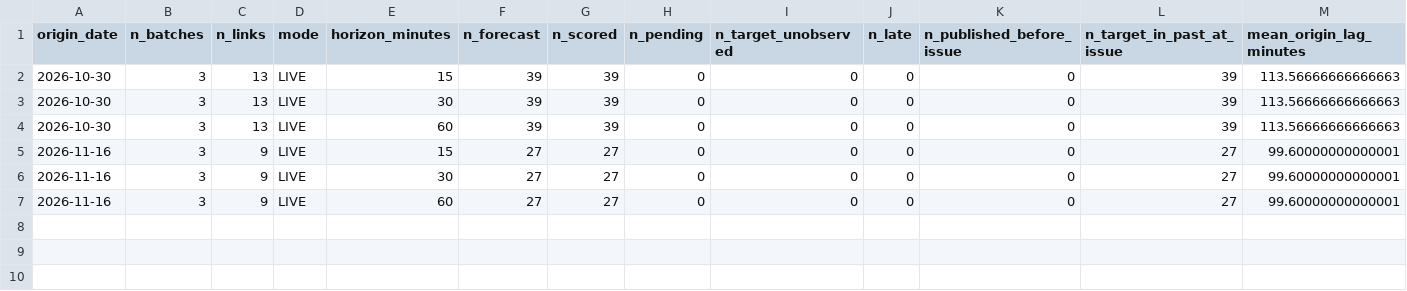
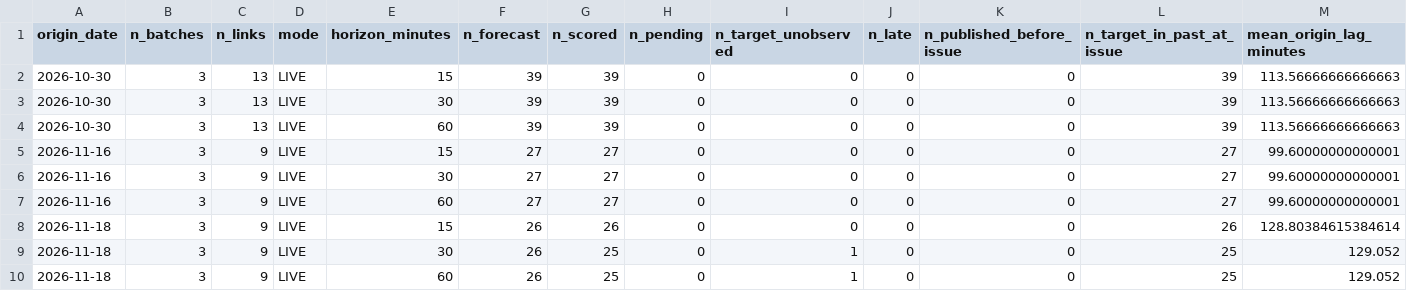
Before and after one commit to sricharansk/Major-Project, a CSV file: reports/experiments/live_metrics_by_day.csv, drawn as a sheet; only a part is shown; rows hold the shown columns only; the diff names each change by its address in the sheet, - before the commit and + after, or states it on an @@ line.

```diff
--- a/reports/experiments/live_metrics_by_day.csv
+++ b/reports/experiments/live_metrics_by_day.csv
+row 8: 2026-11-18 | 3 | 9 | LIVE | 15 | 26 | 26 | 0 | 0 | 0 | 0 | 26 | 128.80384615384614
+row 9: 2026-11-18 | 3 | 9 | LIVE | 30 | 26 | 25 | 0 | 1 | 0 | 0 | 25 | 129.052
+row 10: 2026-11-18 | 3 | 9 | LIVE | 60 | 26 | 25 | 0 | 1 | 0 | 0 | 25 | 129.052
```
Also changed, not shown: reports/experiments/live_metrics.csv, reports/verification/evidence_registry.csv, 12 other files.
